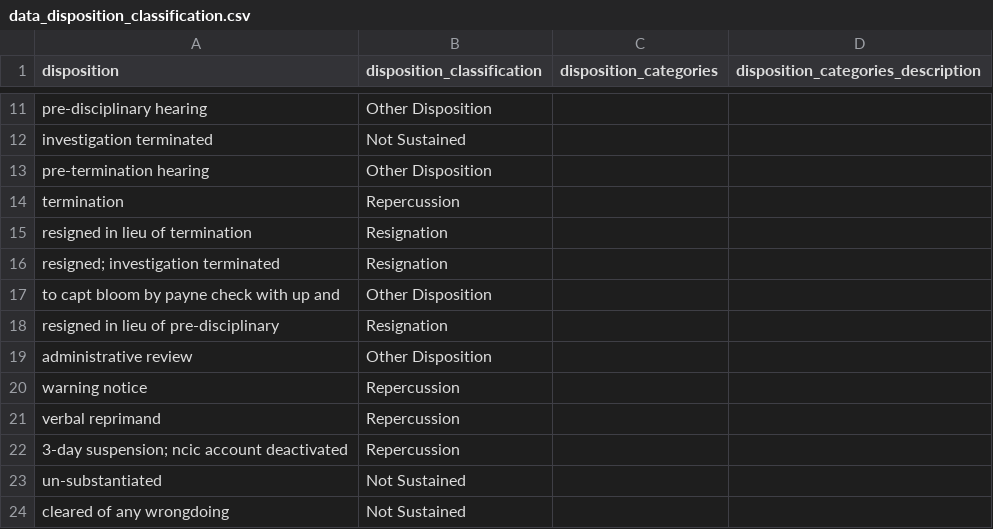
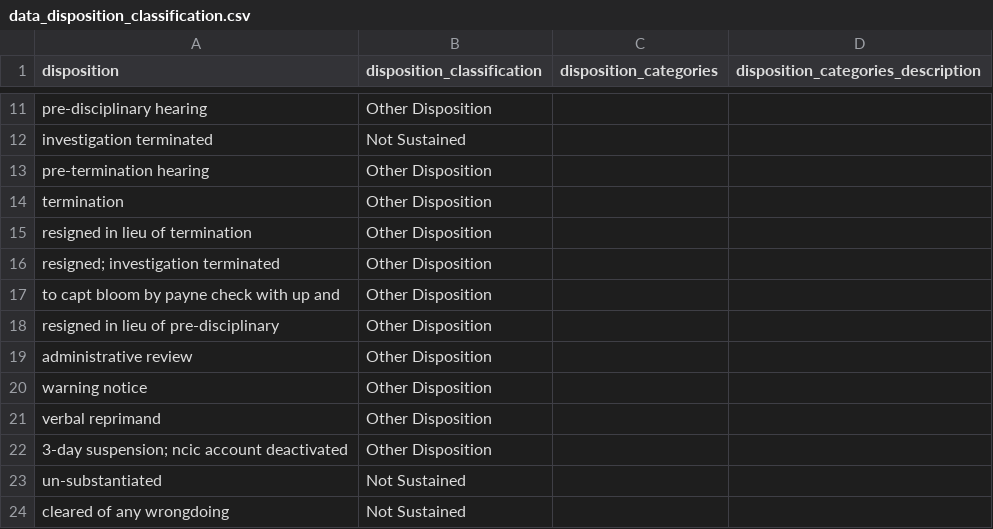
Before and after one commit to aclu-national/JL_dashboard, a CSV file: original_data/misconduct_original_data/classifiers/data_disposition_classification.csv, drawn as a sheet; only a part is shown, gaps mark what is left out; the diff covers the shown part only.

Commit message:
updated the data

```diff
--- a/original_data/misconduct_original_data/classifiers/data_disposition_classification.csv
+++ b/original_data/misconduct_original_data/classifiers/data_disposition_classification.csv
@@ -13,11 +13,11 @@ investigation terminated,Not Sustained,,
 pre-termination hearing,Other Disposition,,
-termination,Repercussion,,
-resigned in lieu of termination,Resignation,,
-resigned; investigation terminated,Resignation,,
+termination,Other Disposition,,
+resigned in lieu of termination,Other Disposition,,
+resigned; investigation terminated,Other Disposition,,
 to capt bloom by payne check with up and,Other Disposition,,
-resigned in lieu of pre-disciplinary,Resignation,,
+resigned in lieu of pre-disciplinary,Other Disposition,,
 administrative review,Other Disposition,,
-warning notice,Repercussion,,
-verbal reprimand,Repercussion,,
-3-day suspension; ncic account deactivated,Repercussion,,
+warning notice,Other Disposition,,
+verbal reprimand,Other Disposition,,
+3-day suspension; ncic account deactivated,Other Disposition,,
 un-substantiated,Not Sustained,,
```
Also changed, not shown: 34 edited cells elsewhere in this file, 23 other files.
